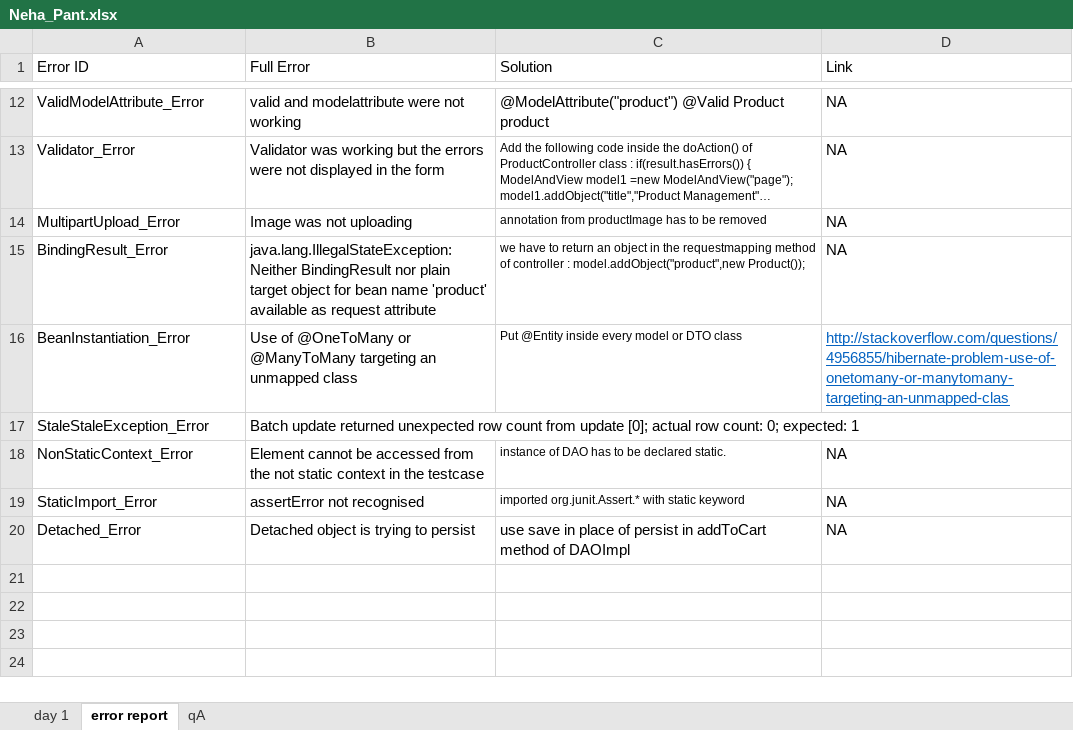
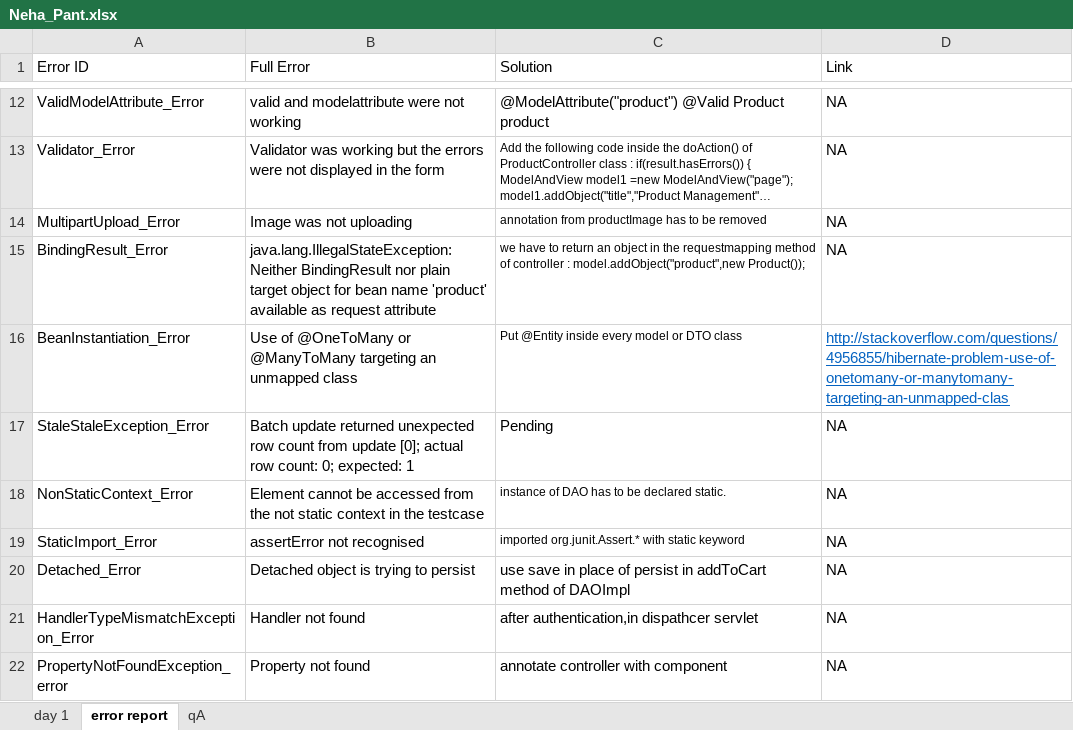
Before and after one commit to Neha-Pant/ZenSports, an Excel workbook: Neha_Pant.xlsx, sheet error report, drawn as a sheet; only a part is shown, gaps mark what is left out; long unchanged cells end in …; values as stored, in another font and other column widths than the file's, no borders; the diff names each change by its address in the sheet, - before the commit and + after, or states it on an @@ line.

```diff
--- a/Neha_Pant.xlsx (sheet error report)
+++ b/Neha_Pant.xlsx (sheet error report)
-C17 (Solution): (empty)
+C17 (Solution): Pending
-D17 (Link): (empty)
+D17 (Link): NA
+row 21: HandlerTypeMismatchException_Error | Handler not found | after authentication,in dispathcer servlet | NA
+row 22: PropertyNotFoundException_error | Property not found | annotate controller with component | NA
```
Also changed, not shown: sheet day 1, 56 other files.
